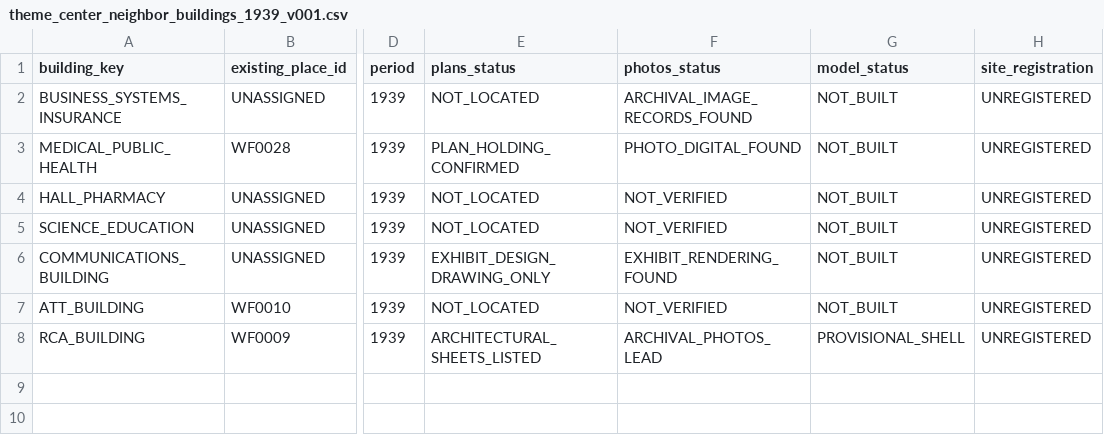
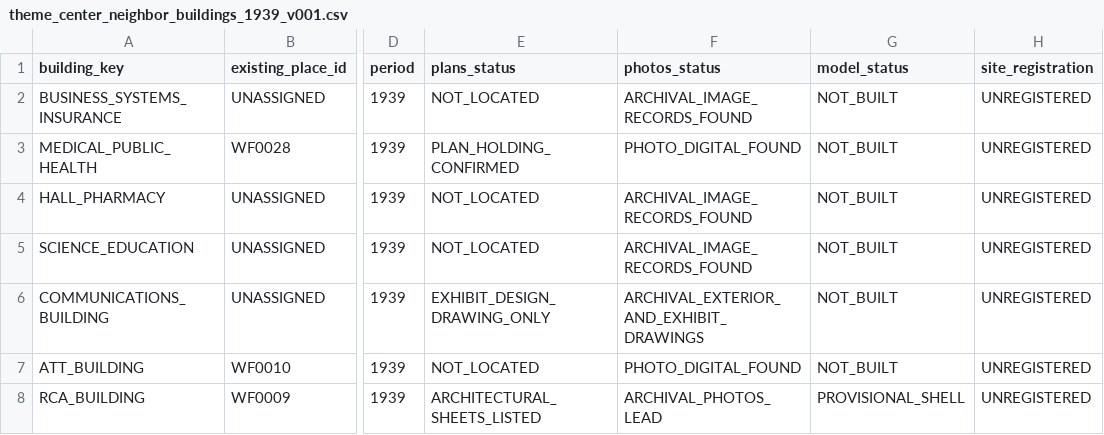
Before and after one commit to cameronprops/TheFlushingMeadowProject, a CSV file: catalog/theme_center_neighbor_buildings_1939_v001.csv, drawn as a sheet; only a part is shown, gaps mark what is left out; the diff names each change by its address in the sheet, - before the commit and + after, or states it on an @@ line.

Commit message:
Update neighbor building evidence statuses after targeted image archive discovery

```diff
--- a/catalog/theme_center_neighbor_buildings_1939_v001.csv
+++ b/catalog/theme_center_neighbor_buildings_1939_v001.csv
-F4:F5 (photos_status): NOT_VERIFIED
+F4:F5 (photos_status): ARCHIVAL_IMAGE_RECORDS_FOUND
-F6 (photos_status): EXHIBIT_RENDERING_FOUND
+F6 (photos_status): ARCHIVAL_EXTERIOR_AND_EXHIBIT_DRAWINGS
-F7 (photos_status): NOT_VERIFIED
+F7 (photos_status): PHOTO_DIGITAL_FOUND
```
